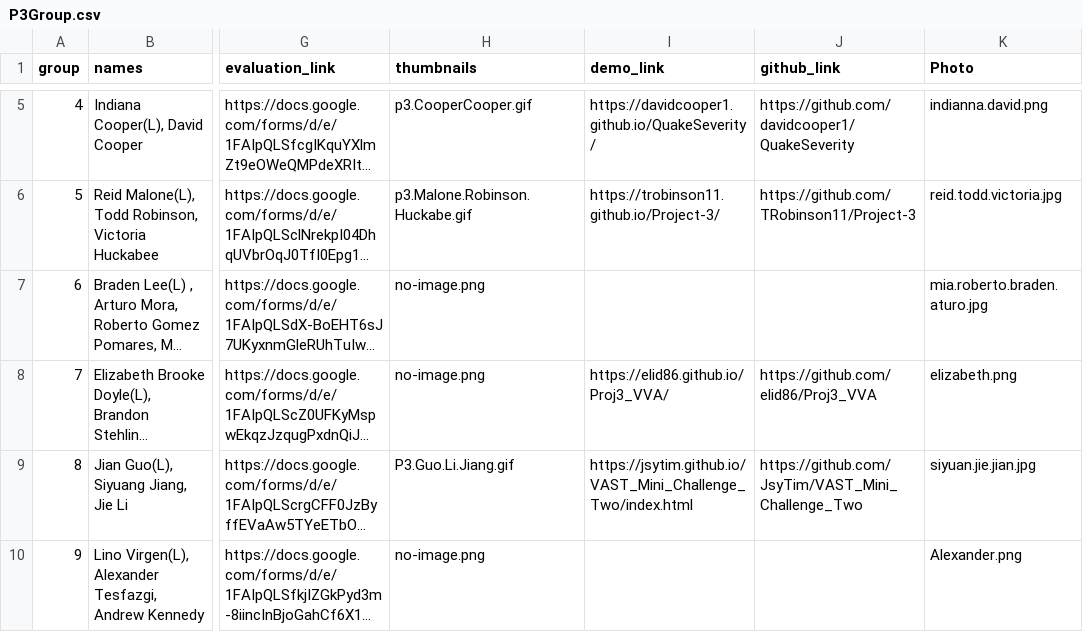
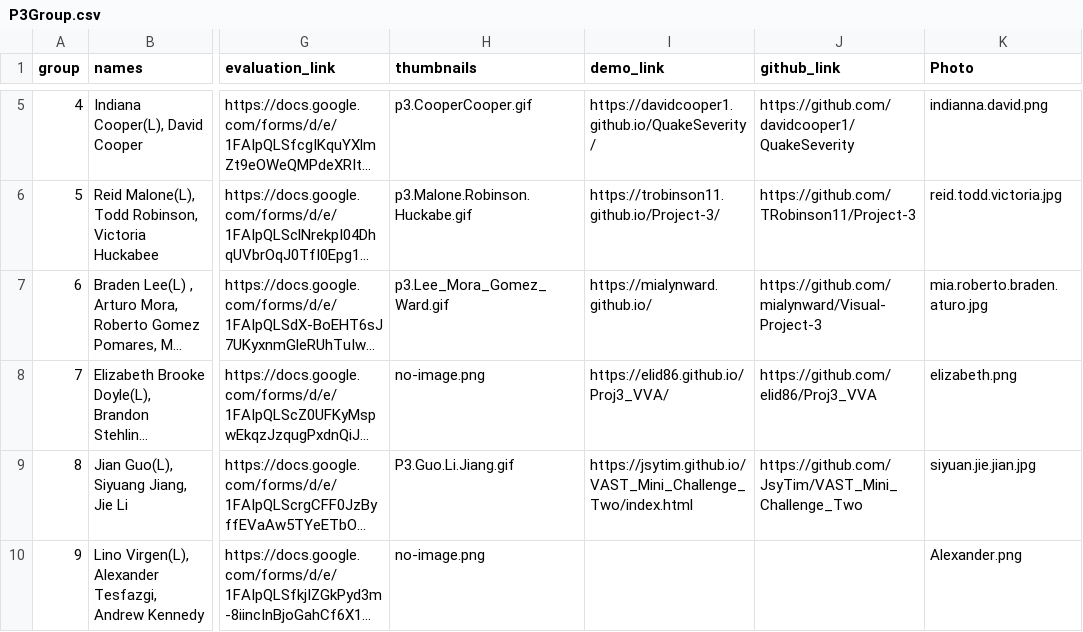
Before and after one commit to iDataVisualizationLab/CS5331_Spring2019, a CSV file: P3/P3Group.csv, drawn as a sheet; only a part is shown, gaps mark what is left out; long unchanged cells end in …; the diff names each change by its address in the sheet, - before the commit and + after, or states it on an @@ line.

```diff
--- a/P3/P3Group.csv
+++ b/P3/P3Group.csv
-H7 (thumbnails): no-image.png
+H7 (thumbnails): p3.Lee_Mora_Gomez_Ward.gif
-I7 (demo_link): (empty)
+I7 (demo_link): https://mialynward.github.io/
-J7 (github_link): (empty)
+J7 (github_link): https://github.com/mialynward/Visual-Project-3
```
Also changed, not shown: 1 other file.
